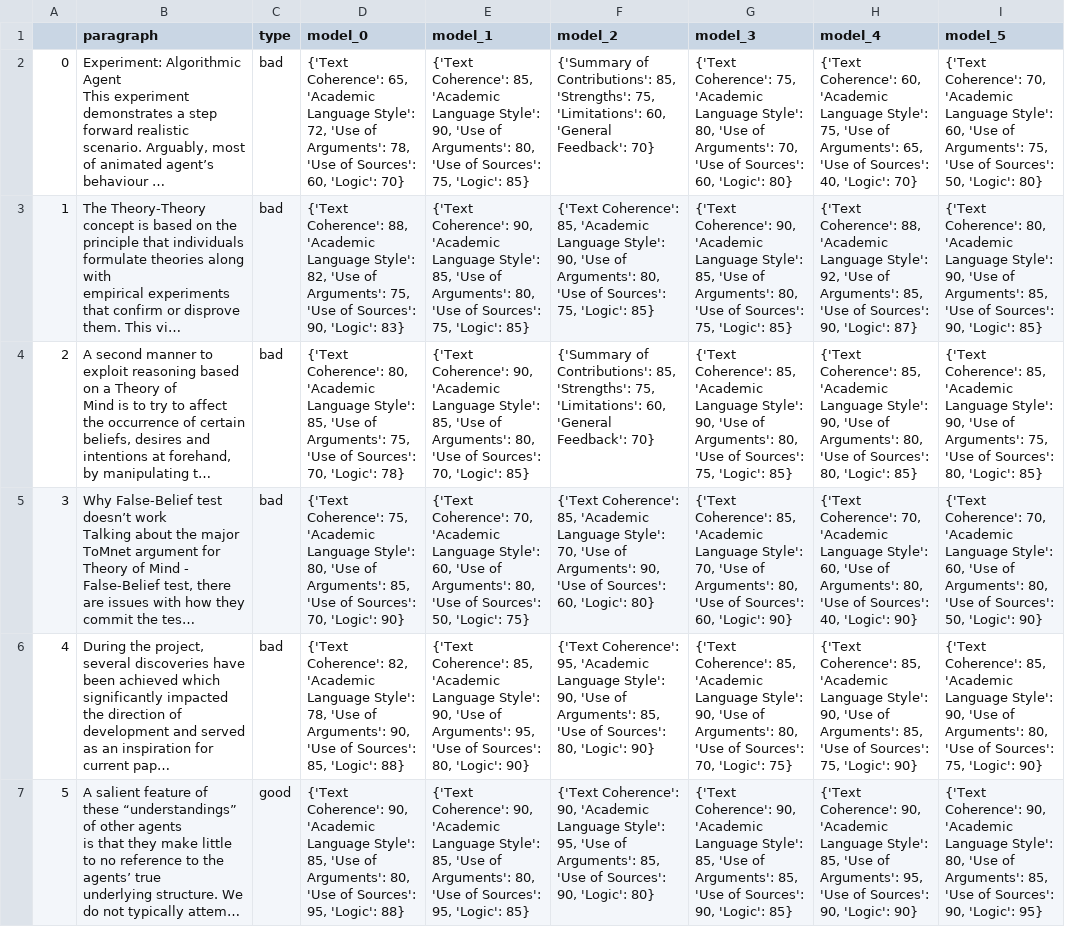
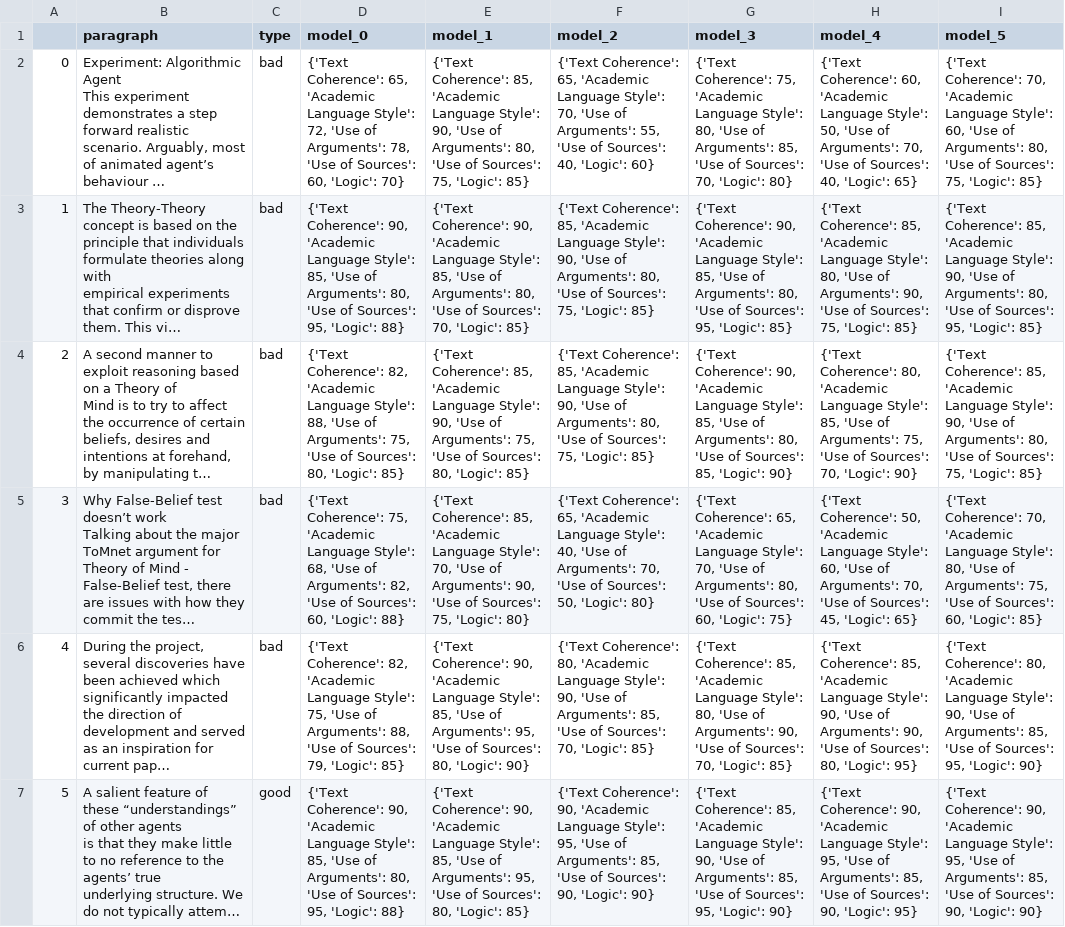
Before and after one commit to Nik-Kras/Academic_GPT, a CSV file: paragraph_evaluation/data/DatasetAllPrompts.csv (was data/JudgePromptsTesting.csv), drawn as a sheet; only a part is shown; long unchanged cells end in …; the diff covers the shown part only; the diff names each change by its address in the sheet, - before the commit and + after, or states it on an @@ line.

Commit message:
Added functionality for paragraph estimation

```diff
--- a/data/JudgePromptsTesting.csv
+++ b/paragraph_evaluation/data/DatasetAllPrompts.csv
-F2 (model_2): {'Summary of Contributions': 85, 'Strengths': 75, 'Limitations': 60, 'General Feedback': 70}
+F2 (model_2): {'Text Coherence': 65, 'Academic Language Style': 70, 'Use of Arguments': 55, 'Use of Sources': 40, 'Logic': 60}
-G2 (model_3): …of Arguments': 70, 'Use of Sources': 60, 'Logic': 80}
+G2 (model_3): …of Arguments': 85, 'Use of Sources': 70, 'Logic': 80}
-H2 (model_4): …Language Style': 75, 'Use of Arguments': 65, 'Use of Sources': 40, 'Logic': 70}
+H2 (model_4): …Language Style': 50, 'Use of Arguments': 70, 'Use of Sources': 40, 'Logic': 65}
-I2 (model_5): …of Arguments': 75, 'Use of Sources': 50, 'Logic': 80}
+I2 (model_5): …of Arguments': 80, 'Use of Sources': 75, 'Logic': 85}
-D3 (model_0): {'Text Coherence': 88, 'Academic Language Style': 82, 'Use of Arguments': 75, 'Use of Sources': 90, 'Logic': 83}
+D3 (model_0): {'Text Coherence': 90, 'Academic Language Style': 85, 'Use of Arguments': 80, 'Use of Sources': 95, 'Logic': 88}
-E3 (model_1): …of Sources': 75, 'Logic': 85}
+E3 (model_1): …of Sources': 70, 'Logic': 85}
-G3 (model_3): …of Sources': 75, 'Logic': 85}
+G3 (model_3): …of Sources': 95, 'Logic': 85}
-H3 (model_4): {'Text Coherence': 88, 'Academic Language Style': 92, 'Use of Arguments': 85, 'Use of Sources': 90, 'Logic': 87}
+H3 (model_4): {'Text Coherence': 85, 'Academic Language Style': 80, 'Use of Arguments': 90, 'Use of Sources': 75, 'Logic': 85}
-I3 (model_5): {'Text Coherence': 80, 'Academic Language Style': 90, 'Use of Arguments': 85, 'Use of Sources': 90, 'Logic': 85}
+I3 (model_5): {'Text Coherence': 85, 'Academic Language Style': 90, 'Use of Arguments': 80, 'Use of Sources': 95, 'Logic': 85}
-D4 (model_0): {'Text Coherence': 80, 'Academic Language Style': 85, 'Use of Arguments': 75, 'Use of Sources': 70, 'Logic': 78}
+D4 (model_0): {'Text Coherence': 82, 'Academic Language Style': 88, 'Use of Arguments': 75, 'Use of Sources': 80, 'Logic': 85}
-E4 (model_1): {'Text Coherence': 90, 'Academic Language Style': 85, 'Use of Arguments': 80, 'Use of Sources': 70, 'Logic': 85}
+E4 (model_1): {'Text Coherence': 85, 'Academic Language Style': 90, 'Use of Arguments': 75, 'Use of Sources': 80, 'Logic': 85}
-F4 (model_2): {'Summary of Contributions': 85, 'Strengths': 75, 'Limitations': 60, 'General Feedback': 70}
+F4 (model_2): {'Text Coherence': 85, 'Academic Language Style': 90, 'Use of Arguments': 80, 'Use of Sources': 75, 'Logic': 85}
-G4 (model_3): {'Text Coherence': 85, 'Academic Language Style': 90, 'Use of Arguments': 80, 'Use of Sources': 75, 'Logic': 85}
+G4 (model_3): {'Text Coherence': 90, 'Academic Language Style': 85, 'Use of Arguments': 80, 'Use of Sources': 85, 'Logic': 90}
-H4 (model_4): {'Text Coherence': 85, 'Academic Language Style': 90, 'Use of Arguments': 80, 'Use of Sources': 80, 'Logic': 85}
+H4 (model_4): {'Text Coherence': 80, 'Academic Language Style': 85, 'Use of Arguments': 75, 'Use of Sources': 70, 'Logic': 90}
-I4 (model_5): …of Arguments': 75, 'Use of Sources': 80, 'Logic': 85}
+I4 (model_5): …of Arguments': 80, 'Use of Sources': 75, 'Logic': 85}
-D5 (model_0): …Language Style': 80, 'Use of Arguments': 85, 'Use of Sources': 70, 'Logic': 90}
+D5 (model_0): …Language Style': 68, 'Use of Arguments': 82, 'Use of Sources': 60, 'Logic': 88}
-E5 (model_1): {'Text Coherence': 70, 'Academic Language Style': 60, 'Use of Arguments': 80, 'Use of Sources': 50, 'Logic': 75}
+E5 (model_1): {'Text Coherence': 85, 'Academic Language Style': 70, 'Use of Arguments': 90, 'Use of Sources': 75, 'Logic': 80}
-F5 (model_2): {'Text Coherence': 85, 'Academic Language Style': 70, 'Use of Arguments': 90, 'Use of Sources': 60, 'Logic': 80}
+F5 (model_2): {'Text Coherence': 65, 'Academic Language Style': 40, 'Use of Arguments': 70, 'Use of Sources': 50, 'Logic': 80}
-G5 (model_3): {'Text Coherence': 85, 'Academic Language Style': 70, 'Use of Arguments': 80, 'Use of Sources': 60, 'Logic': 90}
+G5 (model_3): {'Text Coherence': 65, 'Academic Language Style': 70, 'Use of Arguments': 80, 'Use of Sources': 60, 'Logic': 75}
-H5 (model_4): {'Text Coherence': 70, 'Academic Language Style': 60, 'Use of Arguments': 80, 'Use of Sources': 40, 'Logic': 90}
+H5 (model_4): {'Text Coherence': 50, 'Academic Language Style': 60, 'Use of Arguments': 70, 'Use of Sources': 45, 'Logic': 65}
-I5 (model_5): …Language Style': 60, 'Use of Arguments': 80, 'Use of Sources': 50, 'Logic': 90}
+I5 (model_5): …Language Style': 80, 'Use of Arguments': 75, 'Use of Sources': 60, 'Logic': 85}
-D6 (model_0): …Language Style': 78, 'Use of Arguments': 90, 'Use of Sources': 85, 'Logic': 88}
+D6 (model_0): …Language Style': 75, 'Use of Arguments': 88, 'Use of Sources': 79, 'Logic': 85}
-E6 (model_1): {'Text Coherence': 85, 'Academic Language Style': 90, 'Use of…
+E6 (model_1): {'Text Coherence': 90, 'Academic Language Style': 85, 'Use of…
-F6 (model_2): {'Text Coherence': 95, 'Academic Language Style': 90, 'Use of Arguments': 85, 'Use of Sources': 80, 'Logic': 90}
+F6 (model_2): {'Text Coherence': 80, 'Academic Language Style': 90, 'Use of Arguments': 85, 'Use of Sources': 70, 'Logic': 85}
-G6 (model_3): …Language Style': 90, 'Use of Arguments': 80, 'Use of Sources': 70, 'Logic': 75}
+G6 (model_3): …Language Style': 80, 'Use of Arguments': 90, 'Use of Sources': 70, 'Logic': 85}
-H6 (model_4): …of Arguments': 85, 'Use of Sources': 75, 'Logic': 90}
+H6 (model_4): …of Arguments': 90, 'Use of Sources': 80, 'Logic': 95}
-I6 (model_5): {'Text Coherence': 85, 'Academic Language Style': 90, 'Use of Arguments': 80, 'Use of Sources': 75, 'Logic': 90}
+I6 (model_5): {'Text Coherence': 80, 'Academic Language Style': 90, 'Use of Arguments': 85, 'Use of Sources': 95, 'Logic': 90}
-E7 (model_1): …of Arguments': 80, 'Use of Sources': 95, 'Logic': 85}
+E7 (model_1): …of Arguments': 95, 'Use of Sources': 80, 'Logic': 85}
-F7 (model_2): …90, 'Logic': 80}
+F7 (model_2): …90, 'Logic': 90}
-G7 (model_3): {'Text Coherence': 90, 'Academic Language Style': 85, 'Use of Arguments': 85, 'Use of Sources': 90, 'Logic': 85}
+G7 (model_3): {'Text Coherence': 85, 'Academic Language Style': 90, 'Use of Arguments': 85, 'Use of Sources': 95, 'Logic': 90}
-H7 (model_4): …Language Style': 85, 'Use of Arguments': 95, 'Use of Sources': 90, 'Logic': 90}
+H7 (model_4): …Language Style': 95, 'Use of Arguments': 85, 'Use of Sources': 90, 'Logic': 95}
-I7 (model_5): …Language Style': 80, 'Use of Arguments': 85, 'Use of Sources': 90, 'Logic': 95}
+I7 (model_5): …Language Style': 95, 'Use of Arguments': 85, 'Use of Sources': 90, 'Logic': 90}
```
Also changed, not shown: 28 edited cells elsewhere in this file, 16 other files.
